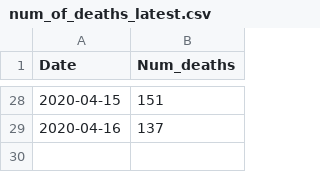
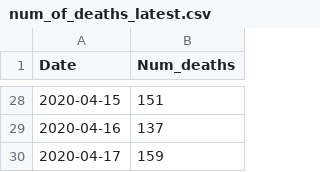
Before and after one commit to ejfresch/MA_COVID19_data_analysis, a CSV file: data/num_of_deaths_latest.csv, drawn as a sheet; only a part is shown, gaps mark what is left out.

```diff
--- a/data/num_of_deaths_latest.csv
+++ b/data/num_of_deaths_latest.csv
@@ -29 +29,2 @@ Date,Num_deaths
 2020-04-16,137
+2020-04-17,159
```
Also changed, not shown: data/cases_by_county_latest.csv.
